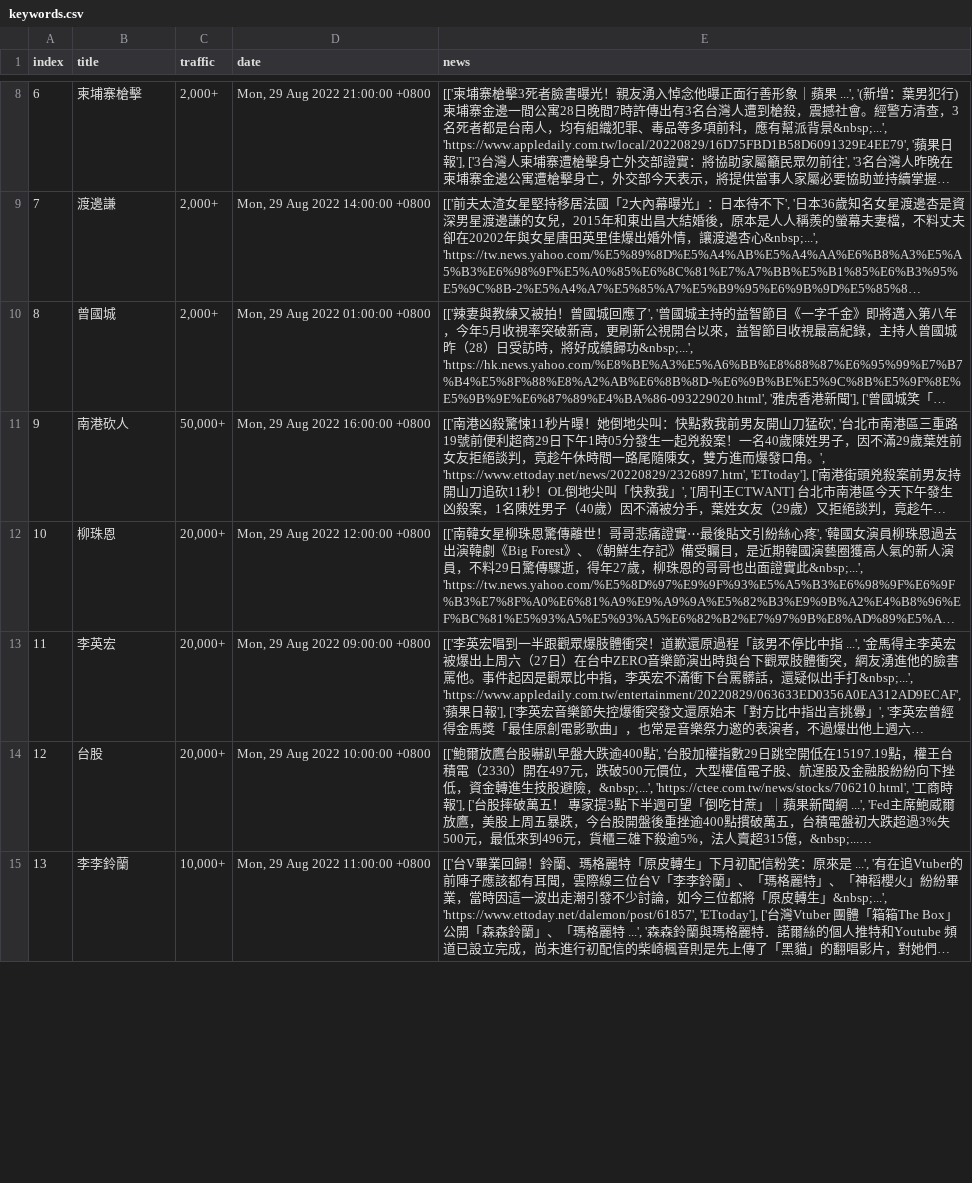
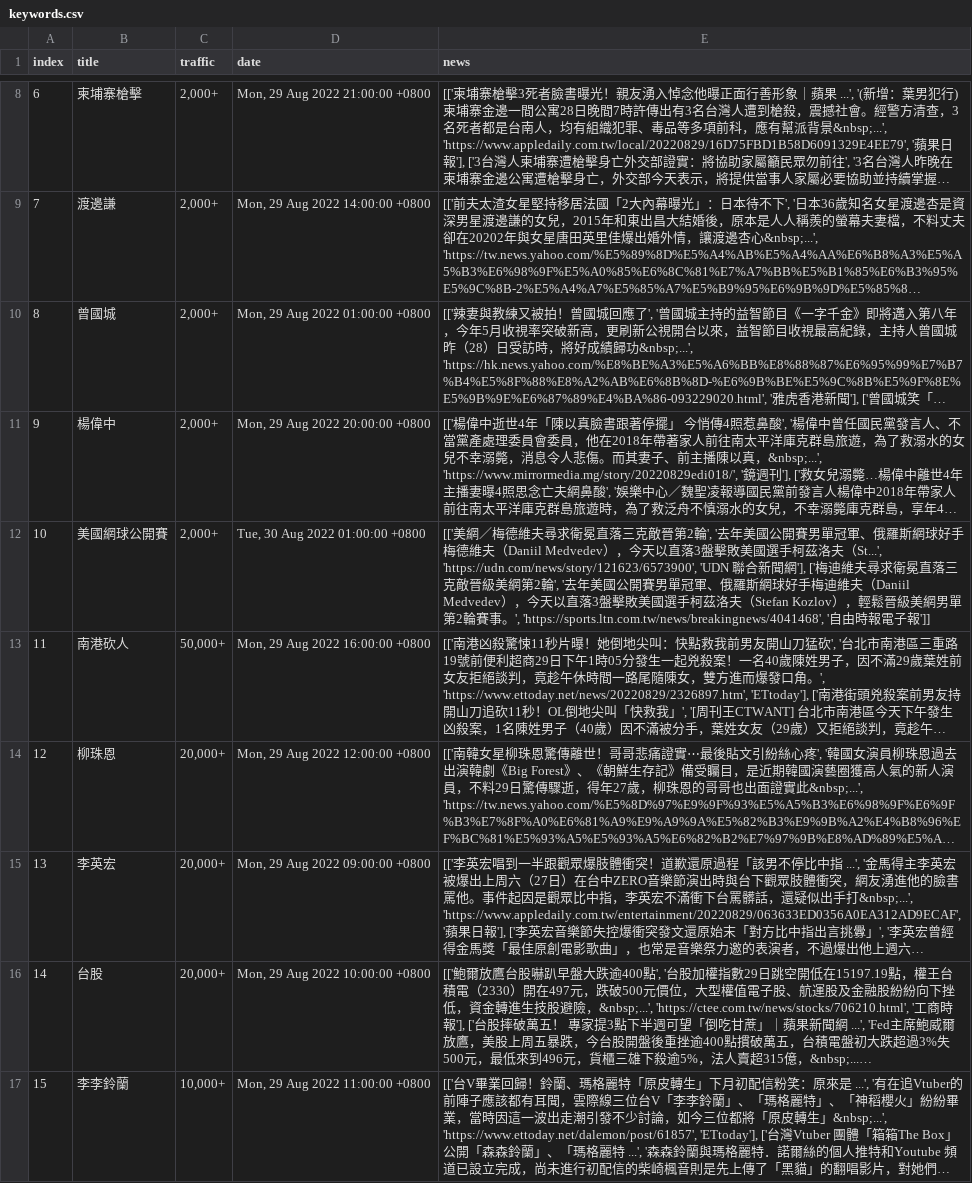
Before and after one commit to rockleona/chitchatter_crawler, a CSV file: output/keywords.csv, drawn as a sheet; only a part is shown, gaps mark what is left out; long unchanged cells end in …; addresses are those after the commit; the diff covers the shown part only; the diff names each change by its address in the sheet, - before the commit and + after, or states it on an @@ line.

```diff
--- a/output/keywords.csv
+++ b/output/keywords.csv
@@ row 26 moved to row 11: 9 @@
+row 12: 10 | 美國網球公開賽 | 2,000+ | Tue, 30 Aug 2022 01:00:00 +0800 | [['美網／梅德維夫尋求衛冕直落三克敵晉第2輪', '去年美國公開賽男單冠軍、俄羅斯網球好手梅德維夫（Daniil Medvedev），今天以直落3盤擊敗美國選手柯茲洛夫（St...', 'https://udn.com/news/story/121623/6573900', 'UDN 聯合新聞網'], ['梅迪維夫尋求衛冕直落三克敵晉級美網第2輪', '去年美國公開賽男單冠軍、俄羅斯網球好手梅迪維夫（Daniil Medvedev），今天以直落3盤擊敗美國選手柯茲洛夫（Stefan Kozlov），輕鬆晉級美網男單第2輪賽事。', 'https://sports.ltn.com.tw/news/breakingnews/4041468', '自由時報電子報']]
@@ column A (index) renumbered from row 13 down @@
```
Also changed, not shown: 1 added row, 1 removed row and 4 edited cells elsewhere in this file, 1 other file.
